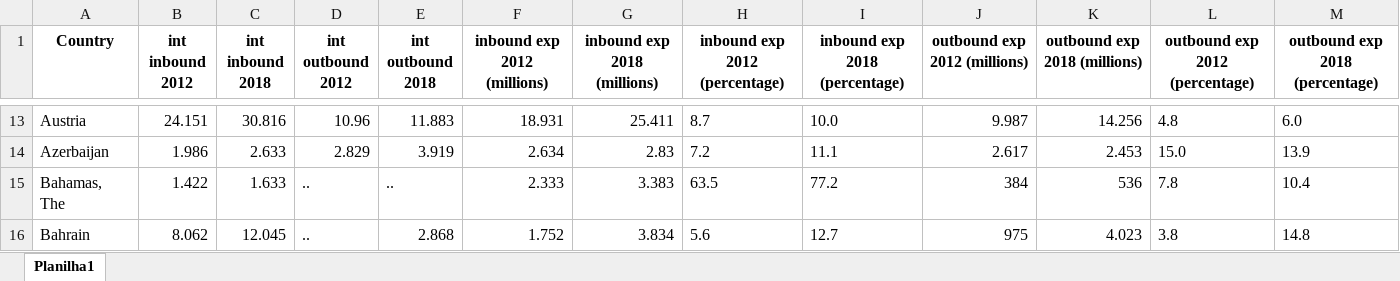
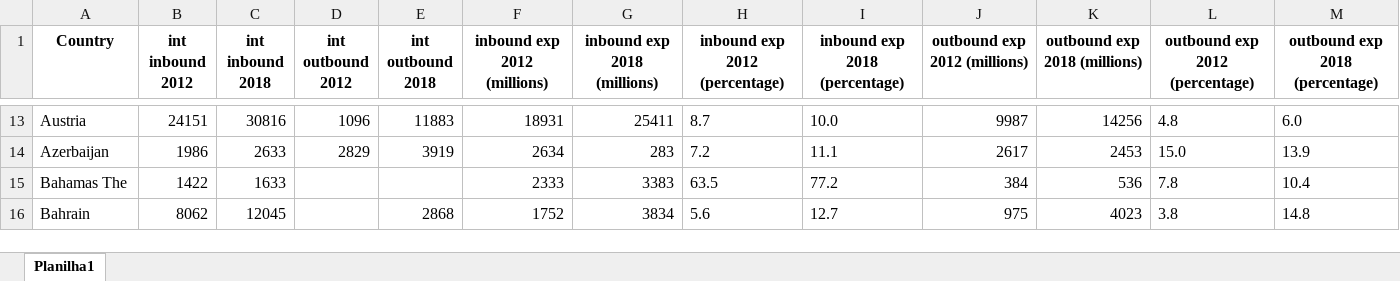
Before and after one commit to GabrielaGiosa/Projeto-2, an Excel workbook: Dados_turismo.xlsx, sheet Planilha1, drawn as a sheet; only a part is shown, gaps mark what is left out; values as stored, in another font and other column widths than the file's, no borders; the diff covers the shown part only; the diff names each change by its address in the sheet, - before the commit and + after, or states it on an @@ line.

```diff
--- a/Dados_turismo.xlsx (sheet Planilha1)
+++ b/Dados_turismo.xlsx (sheet Planilha1)
-B13 (int inbound 2012): 24.151
+B13 (int inbound 2012): 24151
-C13 (int inbound 2018): 30.816
+C13 (int inbound 2018): 30816
-D13 (int outbound 2012): 10.96
+D13 (int outbound 2012): 1096
-E13 (int outbound 2018): 11.883
+E13 (int outbound 2018): 11883
-F13 (inbound exp 2012 (millions)): 18.931
+F13 (inbound exp 2012 (millions)): 18931
-G13 (inbound exp 2018 (millions)): 25.411
+G13 (inbound exp 2018 (millions)): 25411
-J13 (outbound exp 2012 (millions)): 9.987
+J13 (outbound exp 2012 (millions)): 9987
-K13 (outbound exp 2018 (millions)): 14.256
+K13 (outbound exp 2018 (millions)): 14256
-B14 (int inbound 2012): 1.986
+B14 (int inbound 2012): 1986
-C14 (int inbound 2018): 2.633
+C14 (int inbound 2018): 2633
-D14 (int outbound 2012): 2.829
+D14 (int outbound 2012): 2829
-E14 (int outbound 2018): 3.919
+E14 (int outbound 2018): 3919
-F14 (inbound exp 2012 (millions)): 2.634
+F14 (inbound exp 2012 (millions)): 2634
-G14 (inbound exp 2018 (millions)): 2.83
+G14 (inbound exp 2018 (millions)): 283
-J14 (outbound exp 2012 (millions)): 2.617
+J14 (outbound exp 2012 (millions)): 2617
-K14 (outbound exp 2018 (millions)): 2.453
+K14 (outbound exp 2018 (millions)): 2453
-A15 (Country): Bahamas, The
+A15 (Country): Bahamas The
-B15 (int inbound 2012): 1.422
+B15 (int inbound 2012): 1422
-C15 (int inbound 2018): 1.633
+C15 (int inbound 2018): 1633
-D15:D16 (int outbound 2012): ..
+D15:D16 (int outbound 2012): (empty)
-E15 (int outbound 2018): ..
+E15 (int outbound 2018): (empty)
-F15 (inbound exp 2012 (millions)): 2.333
+F15 (inbound exp 2012 (millions)): 2333
-G15 (inbound exp 2018 (millions)): 3.383
+G15 (inbound exp 2018 (millions)): 3383
-B16 (int inbound 2012): 8.062
+B16 (int inbound 2012): 8062
-C16 (int inbound 2018): 12.045
+C16 (int inbound 2018): 12045
-E16 (int outbound 2018): 2.868
+E16 (int outbound 2018): 2868
-F16 (inbound exp 2012 (millions)): 1.752
+F16 (inbound exp 2012 (millions)): 1752
-G16 (inbound exp 2018 (millions)): 3.834
+G16 (inbound exp 2018 (millions)): 3834
-K16 (outbound exp 2018 (millions)): 4.023
+K16 (outbound exp 2018 (millions)): 4023
```
Also changed, not shown: 8 added rows, 8 removed rows and 1322 edited cells elsewhere in this sheet, 3 other files.
